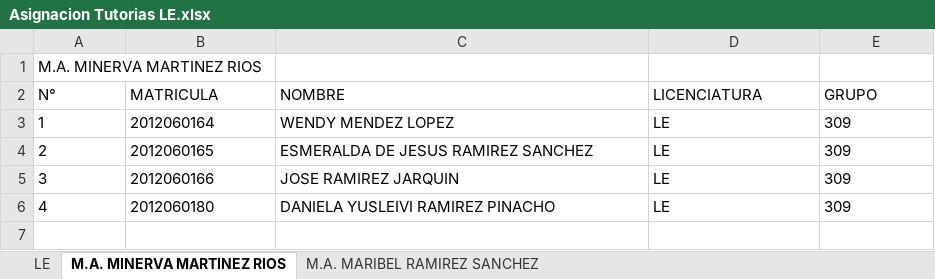
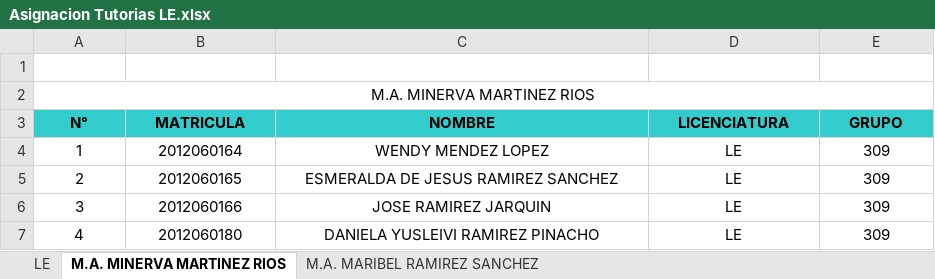
Before and after one commit to MaribelRamirez/TutoriasUnsis, an Excel workbook: Asignacion Tutorias LE.xlsx, sheet M.A. MINERVA MARTINEZ RIOS, drawn as a sheet; values as stored, in another font and other column widths than the file's, no borders; addresses are those after the commit; the diff names each change by its address in the sheet, - before the commit and + after, or states it on an @@ line.

```diff
--- a/Asignacion Tutorias LE.xlsx (sheet M.A. MINERVA MARTINEZ RIOS)
+++ b/Asignacion Tutorias LE.xlsx (sheet M.A. MINERVA MARTINEZ RIOS)
+row 1: (empty)
-A2 alignment: left
+A2 alignment: center
+A2:E2 merged
-A3:E7 alignment: left
+A3:E7 alignment: center
@@ A3:E3 fill: none → #33CCCC, bold: off → on @@
```
Also changed, not shown: sheet M.A. MARIBEL RAMIREZ SANCHEZ, sheet LE, Asignacion Tutorias LAE.xlsx, Asignacion Tutorias LAM.xlsx, 9 other files.
